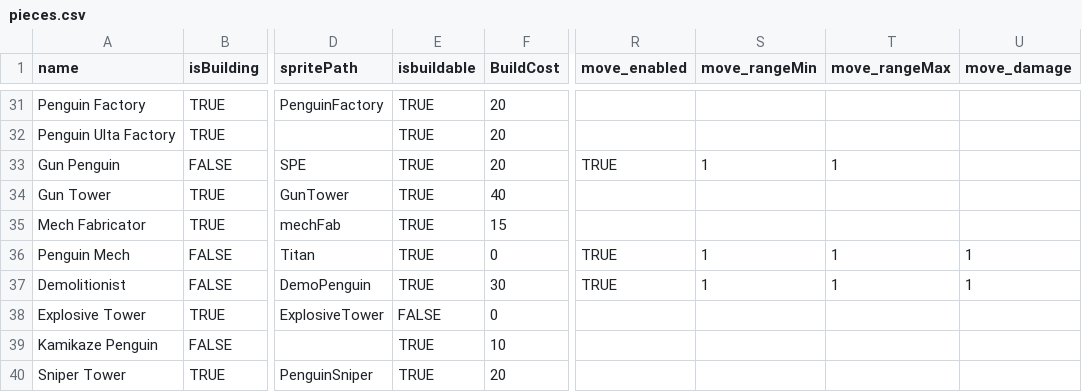
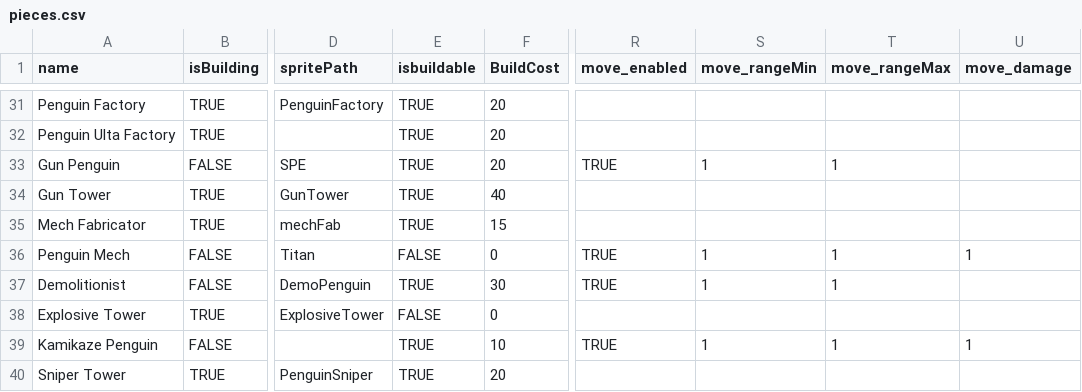
Before and after one commit to jake696981234-tech/Board-Game-FatDuck, a CSV file: Assets/StreamingAssets/pieces.csv, drawn as a sheet; only a part is shown, gaps mark what is left out; the diff names each change by its address in the sheet, - before the commit and + after, or states it on an @@ line.

```diff
--- a/Assets/StreamingAssets/pieces.csv
+++ b/Assets/StreamingAssets/pieces.csv
-E36 (isbuildable): TRUE
+E36 (isbuildable): FALSE
-U37 (move_damage): 1
+U37 (move_damage): (empty)
-R39 (move_enabled): (empty)
+R39 (move_enabled): TRUE
-S39 (move_rangeMin): (empty)
+S39 (move_rangeMin): 1
-T39 (move_rangeMax): (empty)
+T39 (move_rangeMax): 1
-U39 (move_damage): (empty)
+U39 (move_damage): 1
```
Also changed, not shown: 8 other files.
